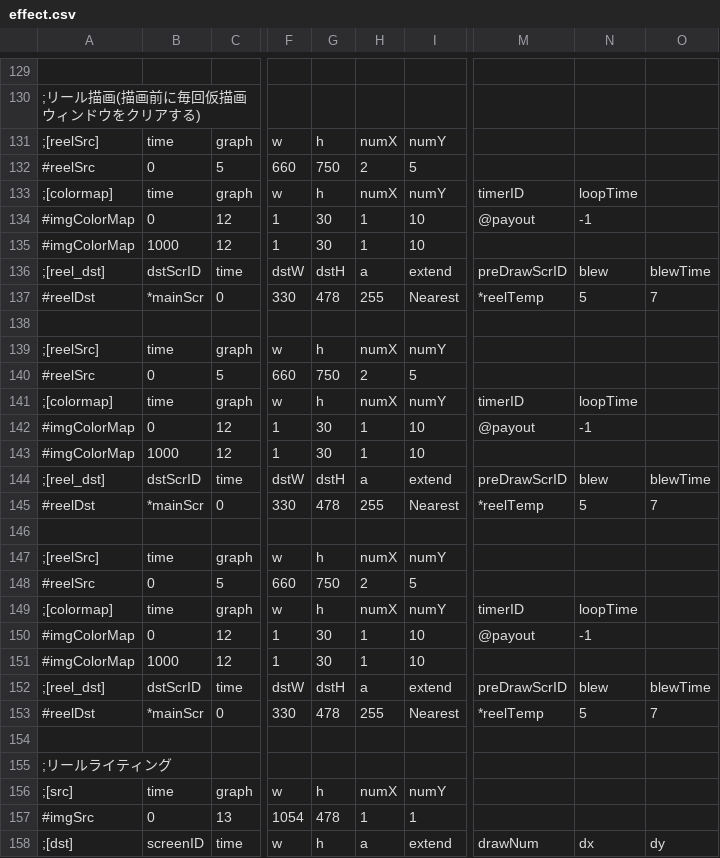
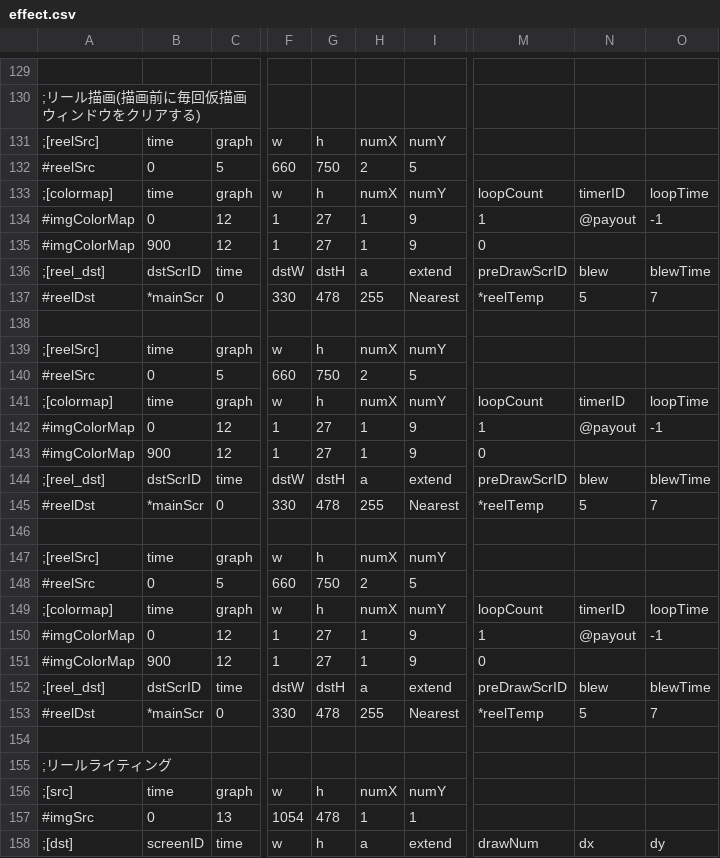
Before and after one commit to M1spark20/TriSpark_Slot_VC2019, a CSV file: TriSpark_Slot/data/csv/effect.csv, drawn as a sheet; only a part is shown, gaps mark what is left out; the diff covers the shown part only; the diff names each change by its address in the sheet, - before the commit and + after, or states it on an @@ line.

Commit message:
[ADD]colorManagerに繰り返し機能を新設(data.loopCount)
なお、loopCount=0としたときは、定義の1枚目でフリーズするようセットした
アニメーションの終端にてloopCount=0を使用できるようにするため。
これ以外の位置で0を使用するとアニメーションがおかしくなる。

```diff
--- a/TriSpark_Slot/data/csv/effect.csv
+++ b/TriSpark_Slot/data/csv/effect.csv
-M133: timerID
+M133: loopCount
-N133: loopTime
+N133: timerID
-O133: (empty)
+O133: loopTime
-G134:G135: 30
+G134:G135: 27
-I134:I135: 10
+I134:I135: 9
-M134: @payout
+M134: 1
-N134: -1
+N134: @payout
-O134: (empty)
+O134: -1
-B135: 1000
+B135: 900
-M135: (empty)
+M135: 0
-M141: timerID
+M141: loopCount
-N141: loopTime
+N141: timerID
-O141: (empty)
+O141: loopTime
-G142:G143: 30
+G142:G143: 27
-I142:I143: 10
+I142:I143: 9
-M142: @payout
+M142: 1
-N142: -1
+N142: @payout
-O142: (empty)
+O142: -1
-B143: 1000
+B143: 900
-M143: (empty)
+M143: 0
-M149: timerID
+M149: loopCount
-N149: loopTime
+N149: timerID
-O149: (empty)
+O149: loopTime
-G150:G151: 30
+G150:G151: 27
-I150:I151: 10
+I150:I151: 9
-M150: @payout
+M150: 1
-N150: -1
+N150: @payout
-O150: (empty)
+O150: -1
-B151: 1000
+B151: 900
-M151: (empty)
+M151: 0
```
Also changed, not shown: 21 edited cells elsewhere in this file, 2 other files.
